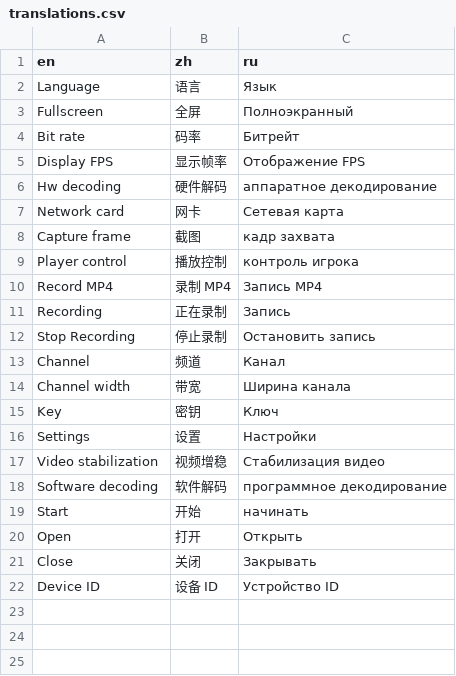
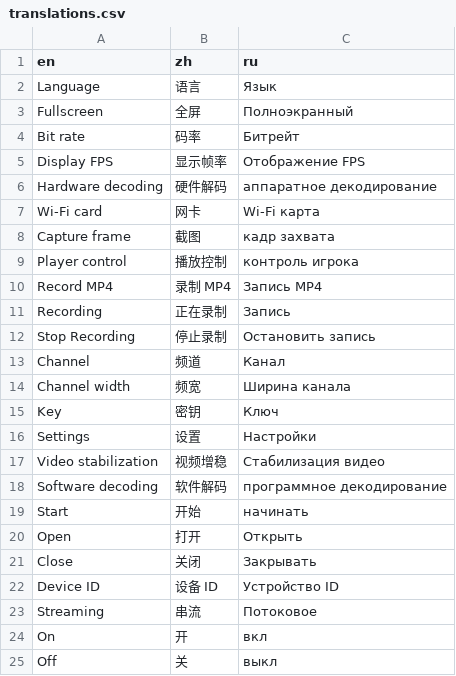
Before and after one commit to goredhawk/aviateur, a CSV file: assets/translations.csv, drawn as a sheet.

Commit message:
Improve translations

```diff
--- a/assets/translations.csv
+++ b/assets/translations.csv
@@ -5,4 +5,4 @@ Bit rate,码率,Битрейт
 Display FPS,显示帧率,Отображение FPS
-Hw decoding,硬件解码,аппаратное декодирование
-Network card,网卡,Сетевая карта
+Hardware decoding,硬件解码,аппаратное декодирование
+Wi-Fi card,网卡,Wi-Fi карта
 Capture frame,截图,кадр захвата
@@ -13,3 +13,3 @@ Stop Recording,停止录制,Остановить запись
 Channel,频道,Канал
-Channel width,带宽,Ширина канала
+Channel width,频宽,Ширина канала
 Key,密钥,Ключ
@@ -22 +22,4 @@ Close,关闭,Закрывать
 Device ID,设备 ID,Устройство ID
+Streaming,串流,Потоковое
+On,开,вкл
+Off,关,выкл
```
Also changed, not shown: 5 other files.
